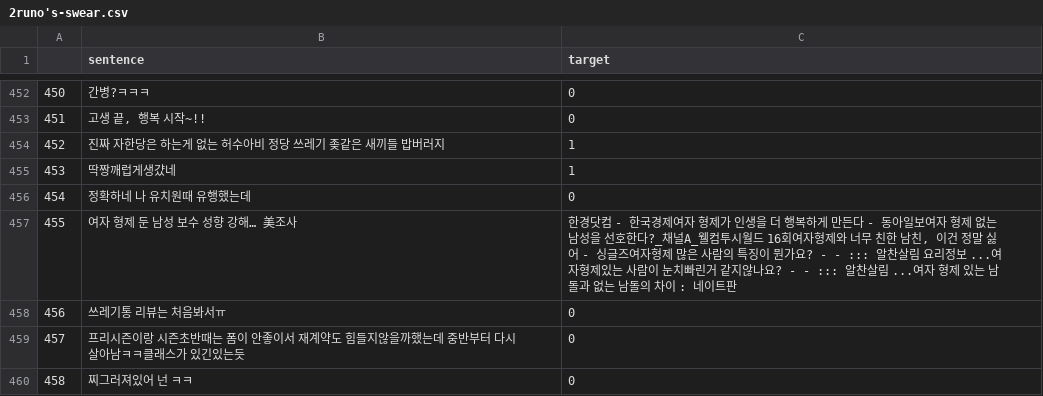
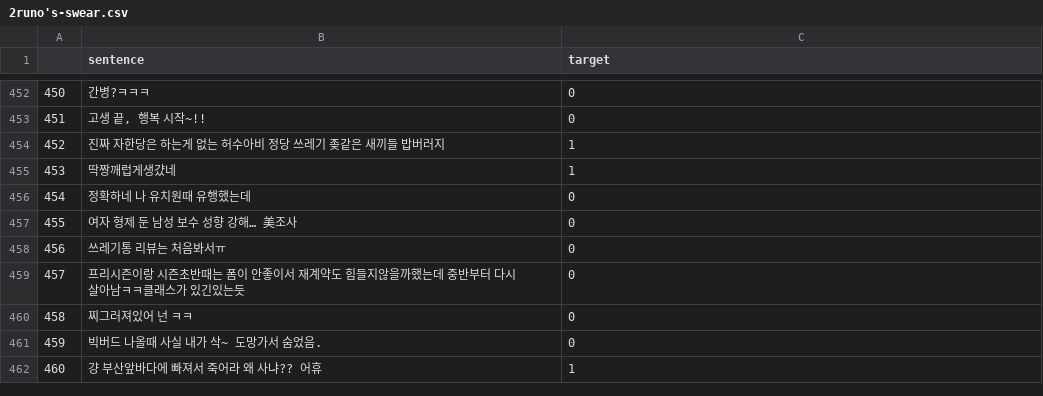
Before and after one commit to cocoquiet/easycastle-KaKao-CoCo-n, a CSV file: CoCo_AI/dataset/korean/2runo's-swear.csv, drawn as a sheet; only a part is shown, gaps mark what is left out; the shorter side is filled out with more unchanged rows.

Commit message:
(Add) : make return_to_split_list

```diff
--- a/CoCo_AI/dataset/korean/2runo's-swear.csv
+++ b/CoCo_AI/dataset/korean/2runo's-swear.csv
@@ -456,3 +456,3 @@
 454,정확하네 나 유치원때 유행했는데 ,0
-455,여자 형제 둔 남성 보수 성향 강해… 美조사 ," 한경닷컴 - 한국경제여자 형제가 인생을 더 행복하게 만든다 - 동아일보여자 형제 없는 남성을 선호한다?_채널A_웰컴투시월드 16회여자형제와 너무 친한 남친, 이건 정말 싫어 - 싱글즈여자형제 많은 사람의 특징이 뭔가요? - - ::: 알찬살림 요리정보 ...여자형제있는 사람이 눈치빠린거 같지않나요? - - ::: 알찬살림 ...여자 형제 있는 남돌과 없는 남돌의 차이 : 네이트판"
+455,여자 형제 둔 남성 보수 성향 강해… 美조사 , 0
 456,쓰레기통 리뷰는 처음봐서ㅠ,0
```
Also changed, not shown: 1 other file.
